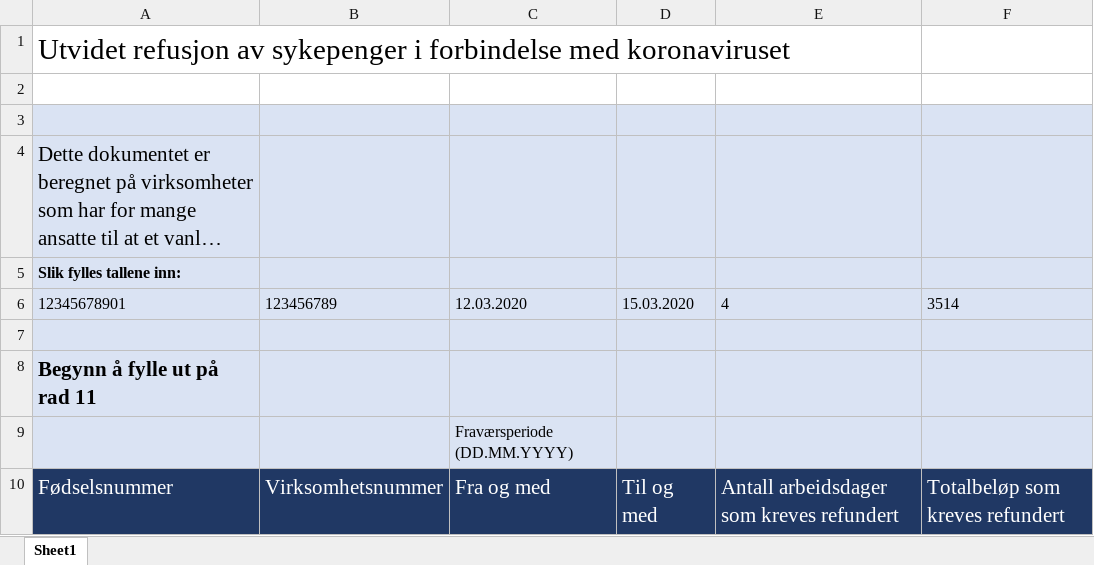
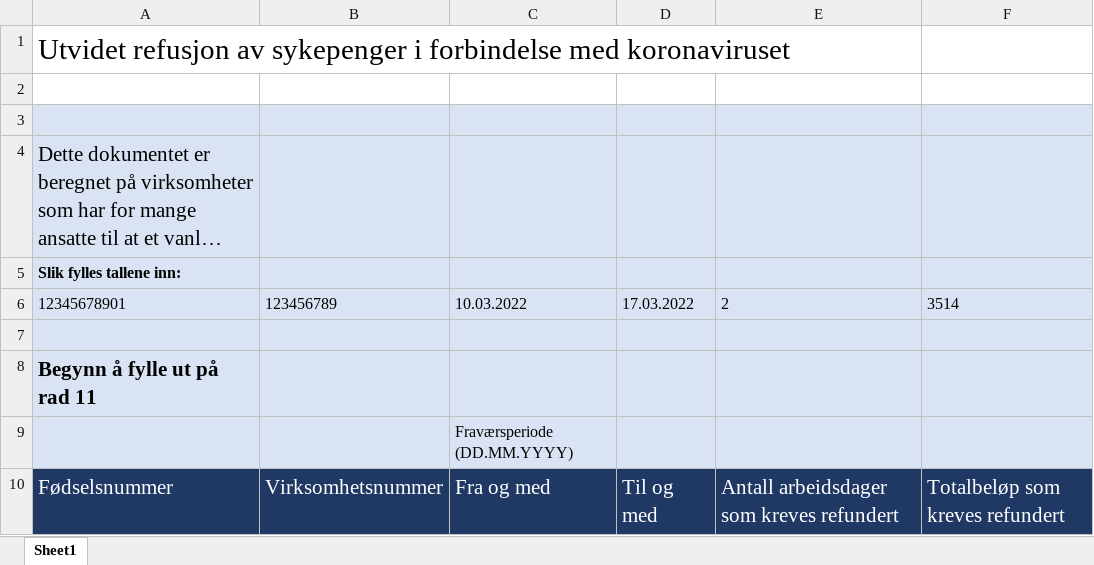
Before and after one commit to navikt/sporenstreks, an Excel workbook: src/main/resources/bulk-upload/sykepengerefusjon_mal_v08-05-2020.xlsx, sheet Sheet1, drawn as a sheet; long unchanged cells end in …; values as stored, in another font and other column widths than the file's, no borders; the diff names each change by its address in the sheet, - before the commit and + after, or states it on an @@ line.

```diff
--- a/src/main/resources/bulk-upload/sykepengerefusjon_mal_v08-05-2020.xlsx (sheet Sheet1)
+++ b/src/main/resources/bulk-upload/sykepengerefusjon_mal_v08-05-2020.xlsx (sheet Sheet1)
-C6: 12.03.2020
+C6: 10.03.2022
-D6: 15.03.2020
+D6: 17.03.2022
-E6: 4
+E6: 2
```
Also changed, not shown: 10 other files.
